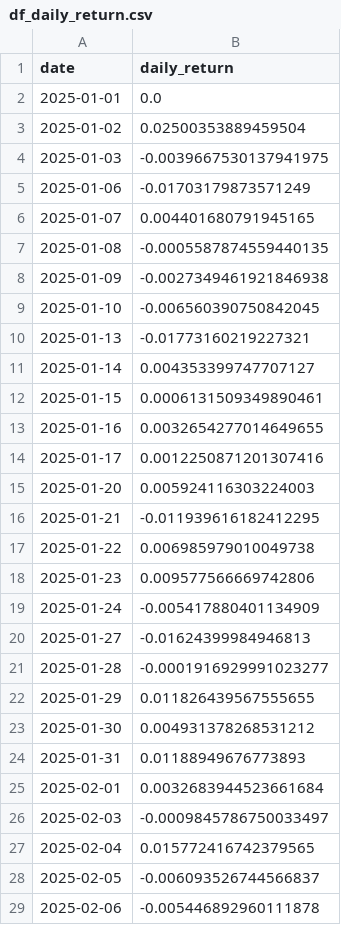
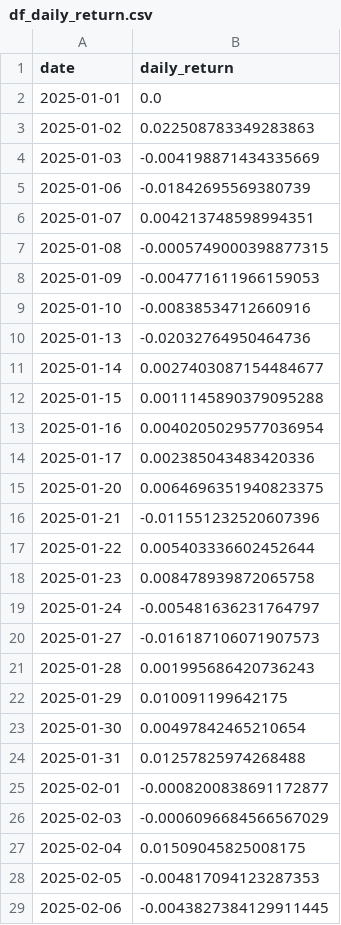
Before and after one commit to Prabhat-Kr-Sahu/DDPG-ALM, a CSV file: artifacts/df_daily_return.csv, drawn as a sheet; only a part is shown; the diff covers the shown part only.

```diff
--- a/artifacts/df_daily_return.csv
+++ b/artifacts/df_daily_return.csv
@@ -2,28 +2,28 @@ date,daily_return
 2025-01-01,0.0
-2025-01-02,0.02500353889459504
-2025-01-03,-0.0039667530137941975
-2025-01-06,-0.01703179873571249
-2025-01-07,0.004401680791945165
-2025-01-08,-0.0005587874559440135
-2025-01-09,-0.0027349461921846938
-2025-01-10,-0.006560390750842045
-2025-01-13,-0.01773160219227321
-2025-01-14,0.004353399747707127
-2025-01-15,0.0006131509349890461
-2025-01-16,0.0032654277014649655
-2025-01-17,0.0012250871201307416
-2025-01-20,0.005924116303224003
-2025-01-21,-0.011939616182412295
-2025-01-22,0.006985979010049738
-2025-01-23,0.009577566669742806
-2025-01-24,-0.005417880401134909
-2025-01-27,-0.01624399984946813
-2025-01-28,-0.0001916929991023277
-2025-01-29,0.011826439567555655
-2025-01-30,0.004931378268531212
-2025-01-31,0.01188949676773893
-2025-02-01,0.0032683944523661684
-2025-02-03,-0.0009845786750033497
-2025-02-04,0.015772416742379565
-2025-02-05,-0.006093526744566837
-2025-02-06,-0.005446892960111878
+2025-01-02,0.022508783349283863
+2025-01-03,-0.004198871434335669
+2025-01-06,-0.01842695569380739
+2025-01-07,0.004213748598994351
+2025-01-08,-0.0005749000398877315
+2025-01-09,-0.004771611966159053
+2025-01-10,-0.00838534712660916
+2025-01-13,-0.02032764950464736
+2025-01-14,0.0027403087154484677
+2025-01-15,0.0011145890379095288
+2025-01-16,0.0040205029577036954
+2025-01-17,0.002385043483420336
+2025-01-20,0.0064696351940823375
+2025-01-21,-0.011551232520607396
+2025-01-22,0.005403336602452644
+2025-01-23,0.008478939872065758
+2025-01-24,-0.005481636231764797
+2025-01-27,-0.016187106071907573
+2025-01-28,0.001995686420736243
+2025-01-29,0.010091199642175
+2025-01-30,0.00497842465210654
+2025-01-31,0.01257825974268488
+2025-02-01,-0.0008200838691172877
+2025-02-03,-0.0006096684566567029
+2025-02-04,0.01509045825008175
+2025-02-05,-0.004817094123287353
+2025-02-06,-0.0043827384129911445
```
Also changed, not shown: 49 edited cells elsewhere in this file, artifacts/df_actions.csv, 12 other files.
